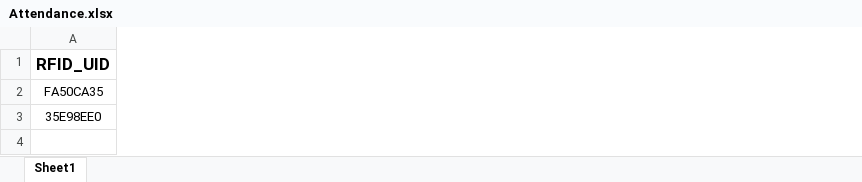
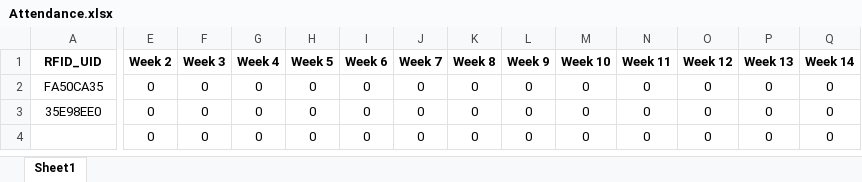
Before and after one commit to rayanmartynt/RFID_Attendance_System-SDG4, an Excel workbook: Python/Attendance.xlsx, sheet Sheet1, drawn as a sheet; only a part is shown, gaps mark what is left out; values as stored, in another font and other column widths than the file's, no borders; the diff covers the shown part only; the diff names each change by its address in the sheet, - before the commit and + after, or states it on an @@ line.

Commit message:
Added a new error handling function, lecturers can now select the week they want to get attendance for. And also edit the attendace excel sheet

```diff
--- a/Python/Attendance.xlsx (sheet Sheet1)
+++ b/Python/Attendance.xlsx (sheet Sheet1)
+column E (Week 2), rows 2-4: all 0
+column F (Week 3), rows 2-4: all 0
+column G (Week 4), rows 2-4: all 0
+column H (Week 5), rows 2-4: all 0
+column I (Week 6), rows 2-4: all 0
+column J (Week 7), rows 2-4: all 0
+column K (Week 8), rows 2-4: all 0
+column L (Week 9), rows 2-4: all 0
+column M (Week 10), rows 2-4: all 0
+column N (Week 11), rows 2-4: all 0
+column O (Week 12), rows 2-4: all 0
+column P (Week 13), rows 2-4: all 0
+column Q (Week 14), rows 2-4: all 0
@@ A1 text size: smaller @@
```
Also changed, not shown: 1 added column, 1 edited cell and cell formats elsewhere in this sheet, 1 other file.
